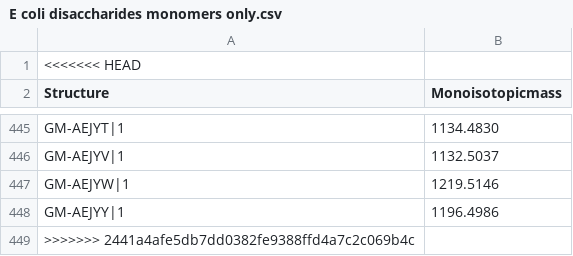
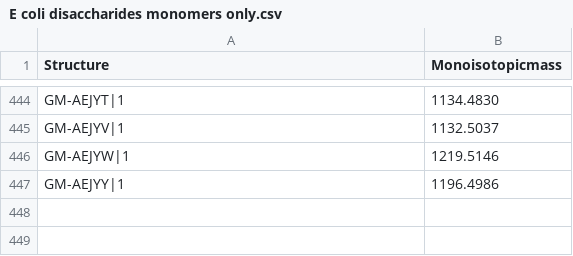
Before and after one commit to Mesnage-Org/pgfinder, a CSV file: E coli disaccharides monomers only.csv, drawn as a sheet; only a part is shown, gaps mark what is left out; the diff names each change by its address in the sheet, - before the commit and + after, or states it on an @@ line.

Commit message:
Update E coli disaccharides monomers only.csv

```diff
--- a/E coli disaccharides monomers only.csv
+++ b/E coli disaccharides monomers only.csv
-row 1: <<<<<<< HEAD
-row 449: >>>>>>> 2441a4afe5db7dd0382fe9388ffd4a7c2c069b4c
```
